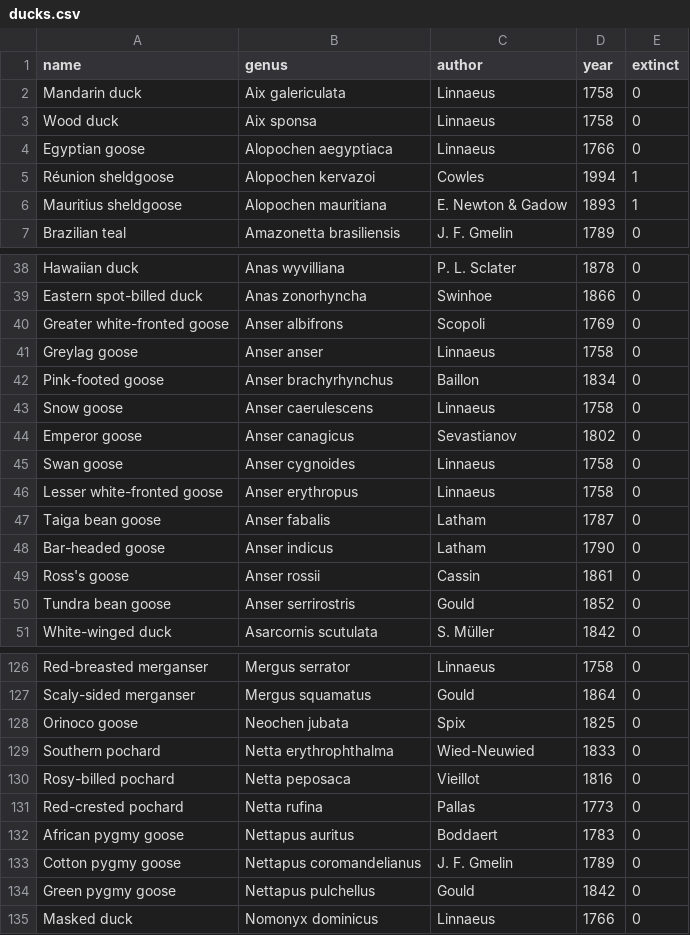
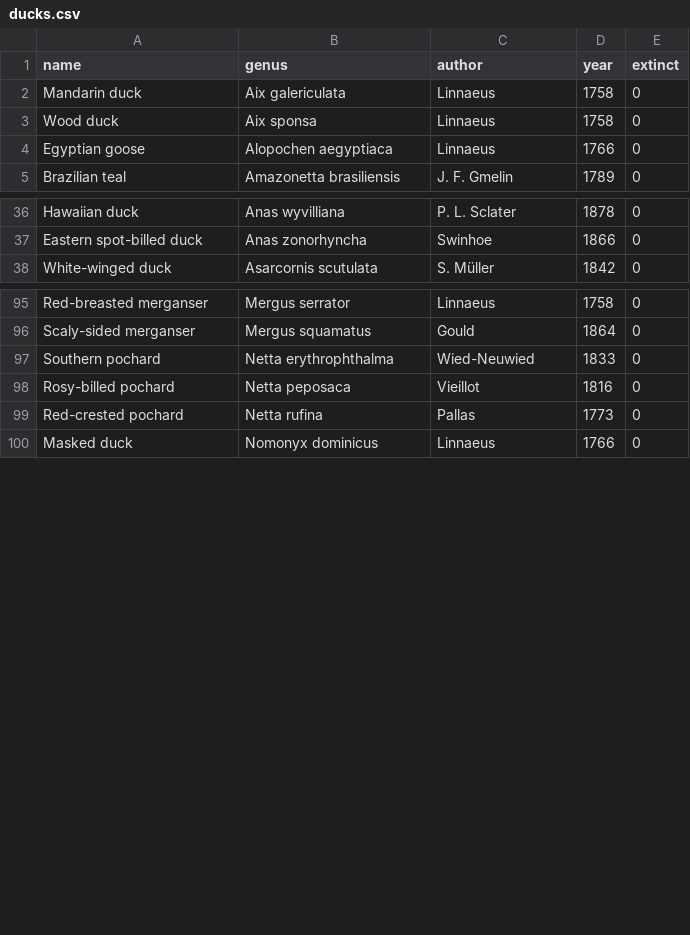
Before and after one commit to MotherDuck-Open-Source/sql-tutorial, a CSV file: data/ducks.csv, drawn as a sheet; only a part is shown, gaps mark what is left out; the diff covers the shown part only; the diff names each change by its address in the sheet, - before the commit and + after, or states it on an @@ line.

```diff
--- a/data/ducks.csv
+++ b/data/ducks.csv
-row 5: Réunion sheldgoose | Alopochen kervazoi | Cowles | 1994 | 1
-row 6: Mauritius sheldgoose | Alopochen mauritiana | E. Newton & Gadow | 1893 | 1
-row 40: Greater white-fronted goose | Anser albifrons | Scopoli | 1769 | 0
-row 41: Greylag goose | Anser anser | Linnaeus | 1758 | 0
-row 42: Pink-footed goose | Anser brachyrhynchus | Baillon | 1834 | 0
-row 43: Snow goose | Anser caerulescens | Linnaeus | 1758 | 0
-row 44: Emperor goose | Anser canagicus | Sevastianov | 1802 | 0
-row 45: Swan goose | Anser cygnoides | Linnaeus | 1758 | 0
-row 46: Lesser white-fronted goose | Anser erythropus | Linnaeus | 1758 | 0
-row 47: Taiga bean goose | Anser fabalis | Latham | 1787 | 0
-row 48: Bar-headed goose | Anser indicus | Latham | 1790 | 0
-row 49: Ross's goose | Anser rossii | Cassin | 1861 | 0
-row 50: Tundra bean goose | Anser serrirostris | Gould | 1852 | 0
-row 128: Orinoco goose | Neochen jubata | Spix | 1825 | 0
-row 132: African pygmy goose | Nettapus auritus | Boddaert | 1783 | 0
-row 133: Cotton pygmy goose | Nettapus coromandelianus | J. F. Gmelin | 1789 | 0
-row 134: Green pygmy goose | Nettapus pulchellus | Gould | 1842 | 0
```
Also changed, not shown: 19 removed rows elsewhere in this file, 1 other file.
